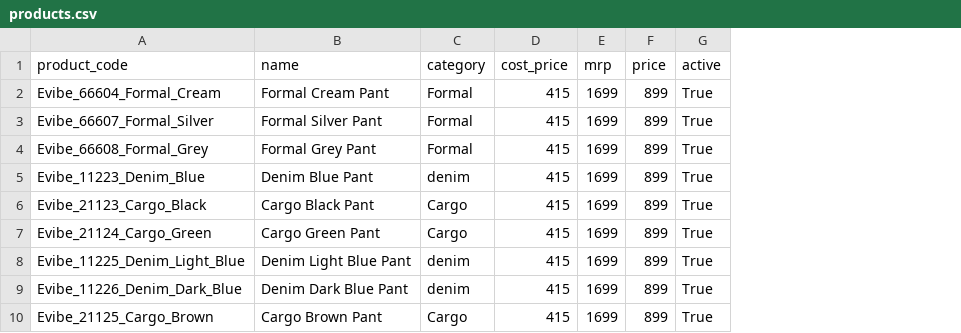
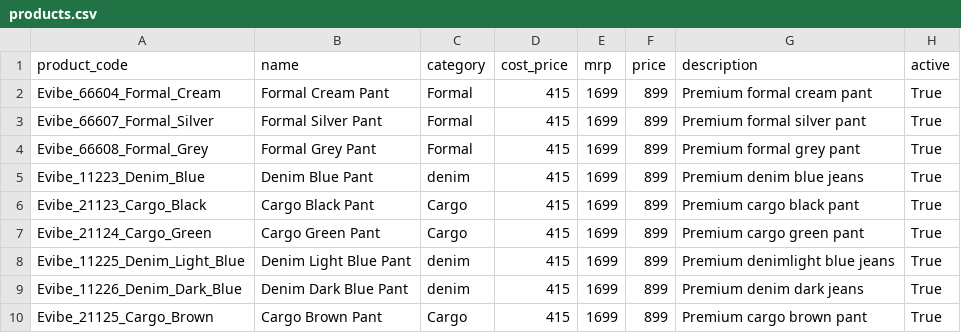
Before and after one commit to cpgoutham22emb/evibe_cjn, a CSV file: products.csv, drawn as a sheet; the diff names each change by its address in the sheet, - before the commit and + after, or states it on an @@ line.

```diff
--- a/products.csv
+++ b/products.csv
+column G (description), rows 2-10: Premium formal cream pant | Premium formal silver pant | Premium formal grey pant | Premium denim blue jeans | Premium cargo black pant | Premium cargo green pant | Premium denimlight blue jeans | Premium denim dark jeans | Premium cargo brown pant
```
Also changed, not shown: 28 other files.
